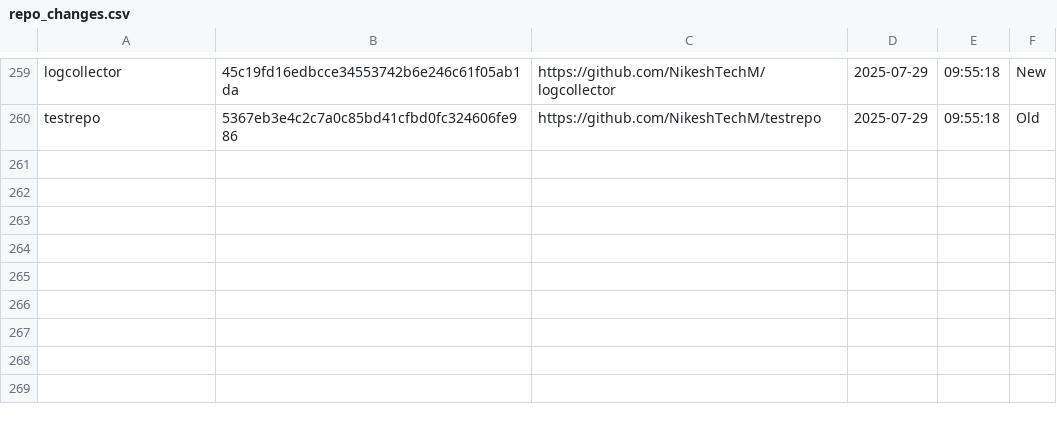
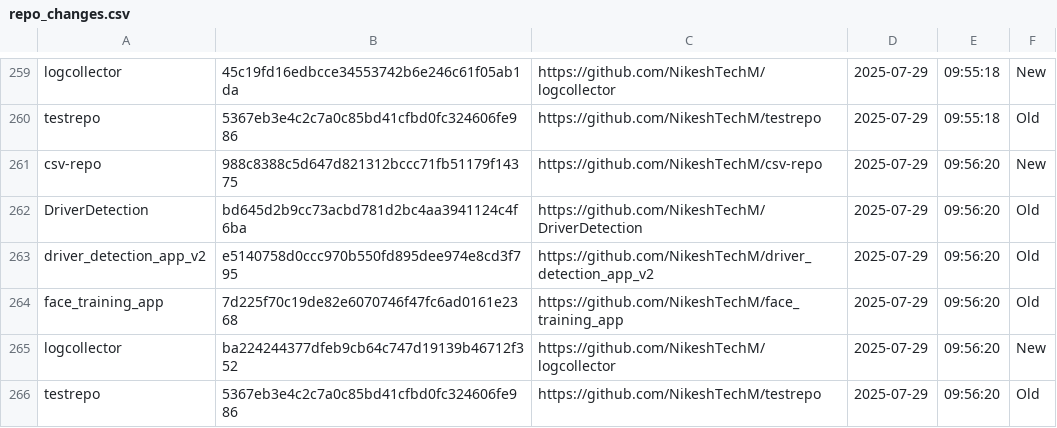
Before and after one commit to NikeshTechM/csv-repo, a CSV file: repo_changes.csv, drawn as a sheet; only a part is shown, gaps mark what is left out; the diff names each change by its address in the sheet, - before the commit and + after, or states it on an @@ line.

Commit message:
Repo status update on 2025-07-29

```diff
--- a/repo_changes.csv
+++ b/repo_changes.csv
+row 261: csv-repo | 988c8388c5d647d821312bccc71fb51179f14375 | https://github.com/NikeshTechM/csv-repo | 2025-07-29 | 09:56:20 | New
+row 262: DriverDetection | bd645d2b9cc73acbd781d2bc4aa3941124c4f6ba | https://github.com/NikeshTechM/DriverDetection | 2025-07-29 | 09:56:20 | Old
+row 263: driver_detection_app_v2 | e5140758d0ccc970b550fd895dee974e8cd3f795 | https://github.com/NikeshTechM/driver_detection_app_v2 | 2025-07-29 | 09:56:20 | Old
+row 264: face_training_app | 7d225f70c19de82e6070746f47fc6ad0161e2368 | https://github.com/NikeshTechM/face_training_app | 2025-07-29 | 09:56:20 | Old
+row 265: logcollector | ba224244377dfeb9cb64c747d19139b46712f352 | https://github.com/NikeshTechM/logcollector | 2025-07-29 | 09:56:20 | New
+row 266: testrepo | 5367eb3e4c2c7a0c85bd41cfbd0fc324606fe986 | https://github.com/NikeshTechM/testrepo | 2025-07-29 | 09:56:20 | Old
```
